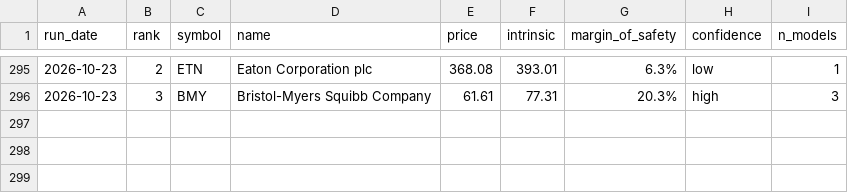
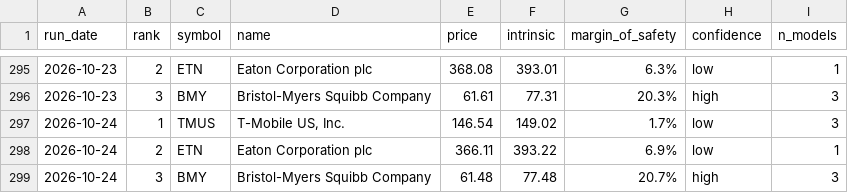
Before and after one commit to blakebrennan2-lab/Stock-Valuator-, a CSV file: state/picks_log.csv, drawn as a sheet; only a part is shown, gaps mark what is left out.

```diff
--- a/state/picks_log.csv
+++ b/state/picks_log.csv
@@ -296 +296,4 @@ run_date,rank,symbol,name,price,intrinsic,margin_of_safety,confidence,n_models
 2026-10-23,3,BMY,Bristol-Myers Squibb Company,61.61,77.31,20.3%,high,3
+2026-10-24,1,TMUS,"T-Mobile US, Inc.",146.54,149.02,1.7%,low,3
+2026-10-24,2,ETN,Eaton Corporation plc,366.11,393.22,6.9%,low,1
+2026-10-24,3,BMY,Bristol-Myers Squibb Company,61.48,77.48,20.7%,high,3
```
Also changed, not shown: 2 other files.
